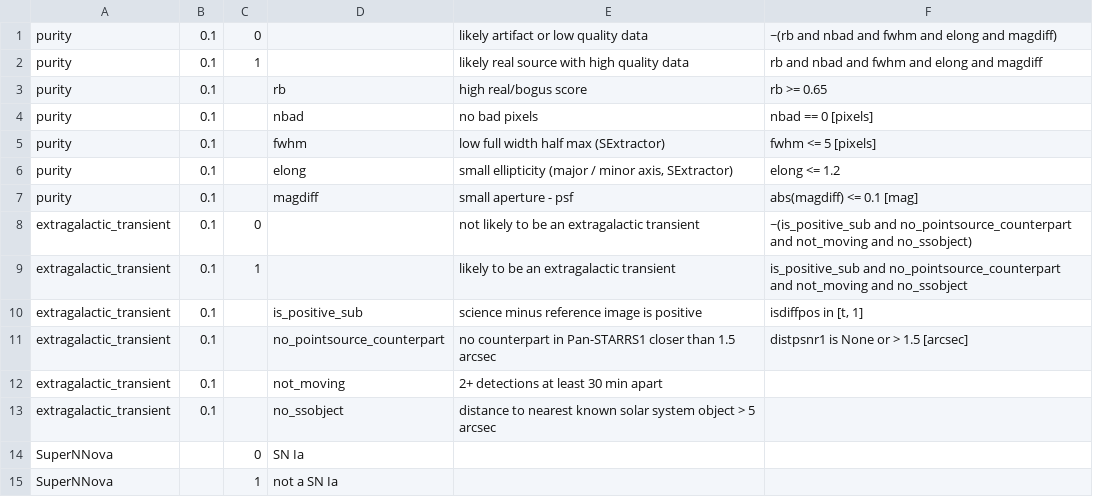
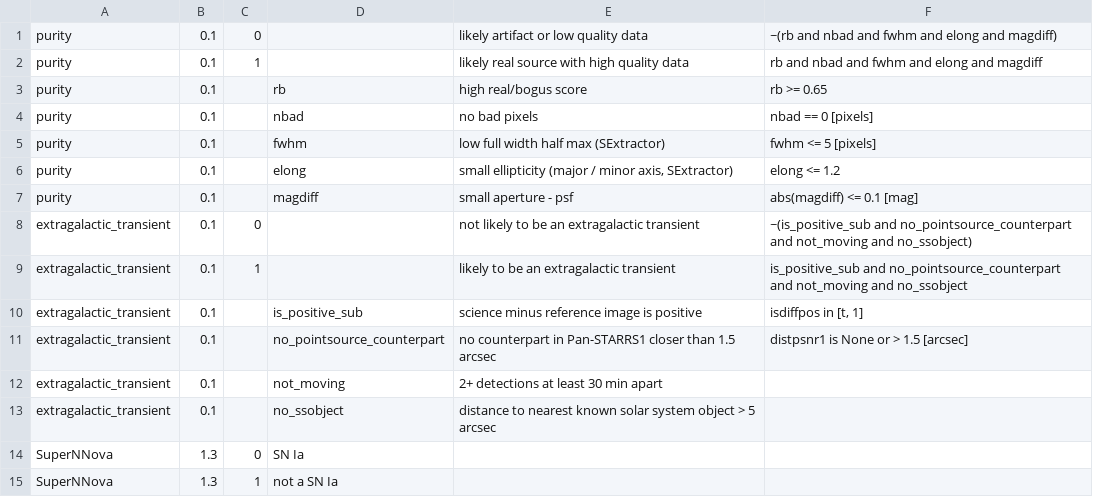
Before and after one commit to mwvgroup/Pitt-Google-Broker, a CSV file: broker/setup_broker/templates/bq_ztf_class_descriptions_data.csv, drawn as a sheet.

Commit message:
add class descriptions table

```diff
--- a/broker/setup_broker/templates/bq_ztf_class_descriptions_data.csv
+++ b/broker/setup_broker/templates/bq_ztf_class_descriptions_data.csv
@@ -13,3 +13,3 @@ extragalactic_transient,0.1,,not_moving,2+ detections at least 30 min apart,
 extragalactic_transient,0.1,,no_ssobject,distance to nearest known solar system object > 5 arcsec,
-SuperNNova,,0,SN Ia,
-SuperNNova,,1,not a SN Ia,
+SuperNNova,1.3,0,SN Ia,,
+SuperNNova,1.3,1,not a SN Ia,,
```
Also changed, not shown: 2 other files.
